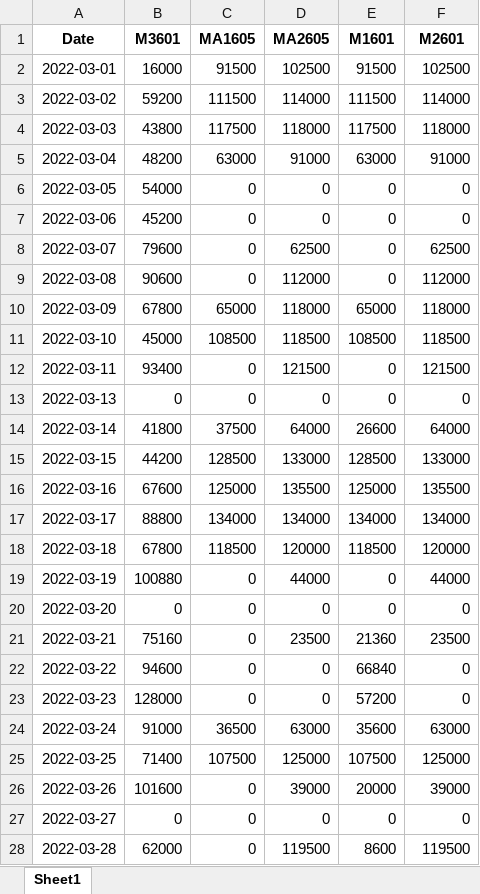
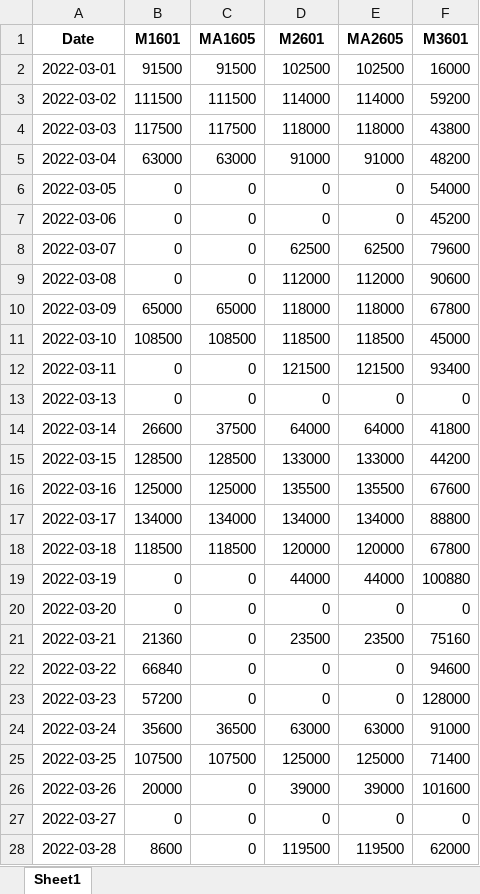
Before and after one commit to duygabk/AlarmReport, an Excel workbook: AlarmReportWeb/dataview/outputs/ym_summary.xlsx, sheet Sheet1, drawn as a sheet; only a part is shown; values as stored, in another font and other column widths than the file's, no borders; removed rows and columns are numbered as before the commit, all else as after; the diff covers the shown part only; the diff names each change by its address in the sheet, - before the commit and + after, or states it on an @@ line.

```diff
--- a/AlarmReportWeb/dataview/outputs/ym_summary.xlsx (sheet Sheet1)
+++ b/AlarmReportWeb/dataview/outputs/ym_summary.xlsx (sheet Sheet1)
-column E (M1601), rows 2-28: 91500 | 111500 | 117500 | 63000 | 0 | 0 | 0 | 0 | 65000 | 108500 | 0 | 0 | 26600 | 128500 | 125000 | 134000 | 118500 | 0 | 0 | 21360 | 66840 | 57200 | 35600 | 107500 | 20000 | 0 | 8600
+column F (M3601), rows 2-28: 16000 | 59200 | 43800 | 48200 | 54000 | 45200 | 79600 | 90600 | 67800 | 45000 | 93400 | 0 | 41800 | 44200 | 67600 | 88800 | 67800 | 100880 | 0 | 75160 | 94600 | 128000 | 91000 | 71400 | 101600 | 0 | 62000
-B1: M3601
+B1: M1601
-D1: MA2605
+D1: M2601
-E1: M2601
+E1: MA2605
-B2 (M1601): 16000
+B2 (M1601): 91500
-B3 (M1601): 59200
+B3 (M1601): 111500
-B4 (M1601): 43800
+B4 (M1601): 117500
-B5 (M1601): 48200
+B5 (M1601): 63000
-B6 (M1601): 54000
+B6 (M1601): 0
-B7 (M1601): 45200
+B7 (M1601): 0
-B8 (M1601): 79600
+B8 (M1601): 0
-B9 (M1601): 90600
+B9 (M1601): 0
-B10 (M1601): 67800
+B10 (M1601): 65000
-B11 (M1601): 45000
+B11 (M1601): 108500
-B12 (M1601): 93400
+B12 (M1601): 0
-B14 (M1601): 41800
+B14 (M1601): 26600
-B15 (M1601): 44200
+B15 (M1601): 128500
-B16 (M1601): 67600
+B16 (M1601): 125000
-B17 (M1601): 88800
+B17 (M1601): 134000
-B18 (M1601): 67800
+B18 (M1601): 118500
-B19 (M1601): 100880
+B19 (M1601): 0
-B21 (M1601): 75160
+B21 (M1601): 21360
-B22 (M1601): 94600
+B22 (M1601): 66840
-B23 (M1601): 128000
+B23 (M1601): 57200
-B24 (M1601): 91000
+B24 (M1601): 35600
-B25 (M1601): 71400
+B25 (M1601): 107500
-B26 (M1601): 101600
+B26 (M1601): 20000
-B28 (M1601): 62000
+B28 (M1601): 8600
```
Also changed, not shown: 4 added rows and 27 edited cells elsewhere in this sheet, AlarmReportWeb/dataview/outputs/performance_summary.xlsx, 18 other files.
